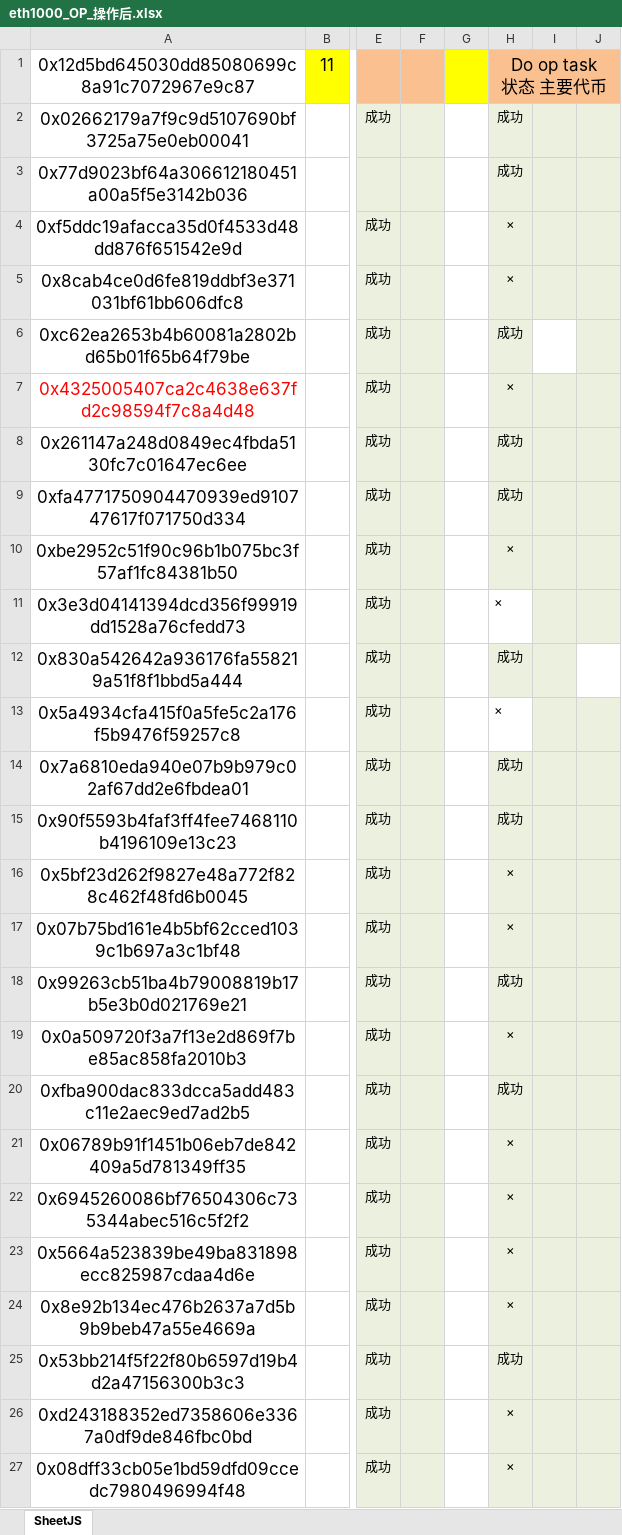
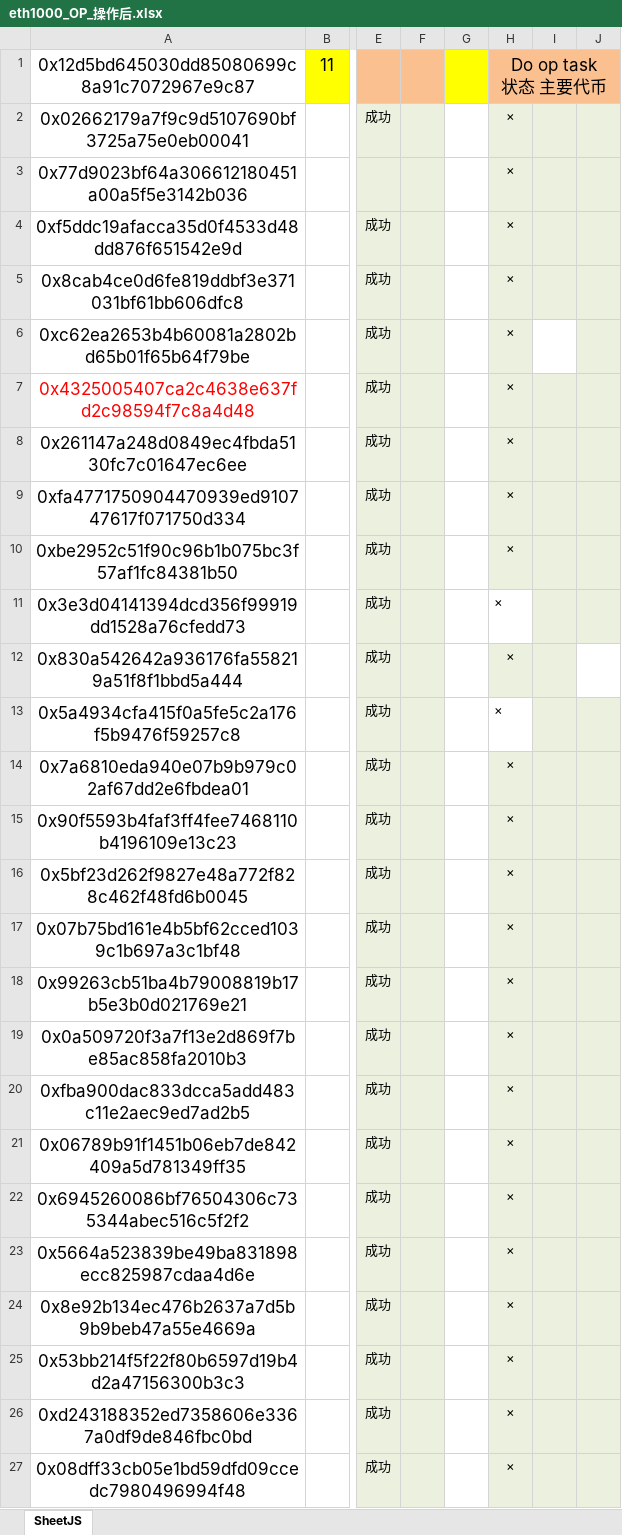
Before and after one commit to alveraboquet/Block_chain, an Excel workbook: scripts_on_ubuntu/L2_project/OP/eth1000_OP_操作后.xlsx, sheet SheetJS, drawn as a sheet; only a part is shown, gaps mark what is left out; values as stored, in another font and other column widths than the file's, no borders; the diff covers the shown part only; the diff names each change by its address in the sheet, - before the commit and + after, or states it on an @@ line.

```diff
--- a/scripts_on_ubuntu/L2_project/OP/eth1000_OP_操作后.xlsx (sheet SheetJS)
+++ b/scripts_on_ubuntu/L2_project/OP/eth1000_OP_操作后.xlsx (sheet SheetJS)
-H2:H3: 成功
+H2:H3: ×
-H6: 成功
+H6: ×
-H8:H9: 成功
+H8:H9: ×
-H12: 成功
+H12: ×
-H14:H15: 成功
+H14:H15: ×
-H18: 成功
+H18: ×
-H20: 成功
+H20: ×
-H25: 成功
+H25: ×
```
Also changed, not shown: 8 edited cells elsewhere in this sheet, 1 other file.
